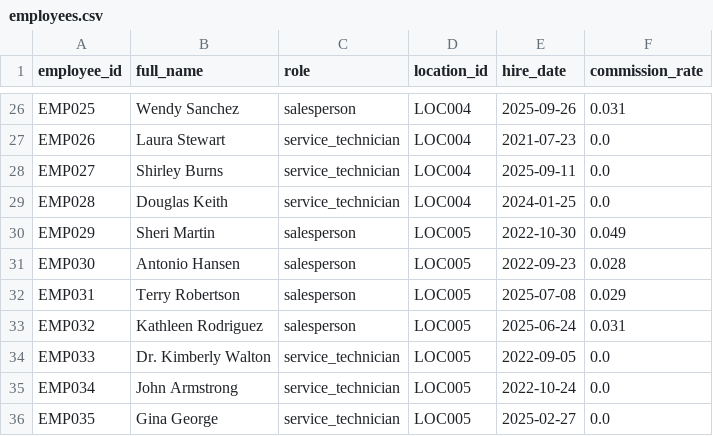
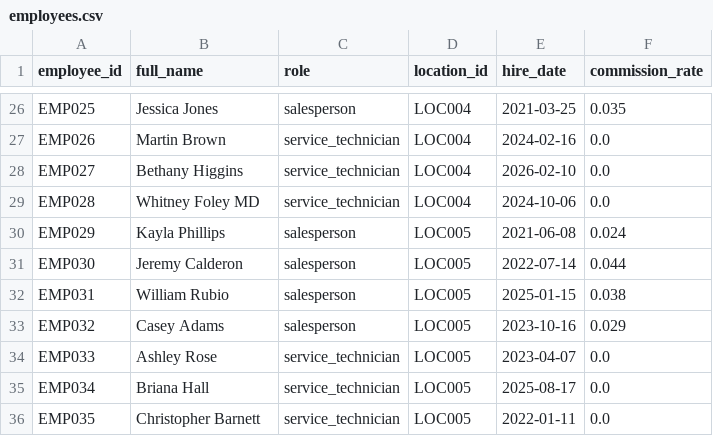
Before and after one commit to kpk111298/kommineni-automotive-pipeline, a CSV file: data/raw/employees.csv, drawn as a sheet; only a part is shown, gaps mark what is left out; the diff covers the shown part only; the diff names each change by its address in the sheet, - before the commit and + after, or states it on an @@ line.

```diff
--- a/data/raw/employees.csv
+++ b/data/raw/employees.csv
-B26 (full_name): Wendy Sanchez
+B26 (full_name): Jessica Jones
-E26 (hire_date): 2025-09-26
+E26 (hire_date): 2021-03-25
-F26 (commission_rate): 0.031
+F26 (commission_rate): 0.035
-B27 (full_name): Laura Stewart
+B27 (full_name): Martin Brown
-E27 (hire_date): 2021-07-23
+E27 (hire_date): 2024-02-16
-B28 (full_name): Shirley Burns
+B28 (full_name): Bethany Higgins
-E28 (hire_date): 2025-09-11
+E28 (hire_date): 2026-02-10
-B29 (full_name): Douglas Keith
+B29 (full_name): Whitney Foley MD
-E29 (hire_date): 2024-01-25
+E29 (hire_date): 2024-10-06
-B30 (full_name): Sheri Martin
+B30 (full_name): Kayla Phillips
-E30 (hire_date): 2022-10-30
+E30 (hire_date): 2021-06-08
-F30 (commission_rate): 0.049
+F30 (commission_rate): 0.024
-B31 (full_name): Antonio Hansen
+B31 (full_name): Jeremy Calderon
-E31 (hire_date): 2022-09-23
+E31 (hire_date): 2022-07-14
-F31 (commission_rate): 0.028
+F31 (commission_rate): 0.044
-B32 (full_name): Terry Robertson
+B32 (full_name): William Rubio
-E32 (hire_date): 2025-07-08
+E32 (hire_date): 2025-01-15
-F32 (commission_rate): 0.029
+F32 (commission_rate): 0.038
-B33 (full_name): Kathleen Rodriguez
+B33 (full_name): Casey Adams
-E33 (hire_date): 2025-06-24
+E33 (hire_date): 2023-10-16
-F33 (commission_rate): 0.031
+F33 (commission_rate): 0.029
-B34 (full_name): Dr. Kimberly Walton
+B34 (full_name): Ashley Rose
-E34 (hire_date): 2022-09-05
+E34 (hire_date): 2023-04-07
-B35 (full_name): John Armstrong
+B35 (full_name): Briana Hall
-E35 (hire_date): 2022-10-24
+E35 (hire_date): 2025-08-17
-B36 (full_name): Gina George
+B36 (full_name): Christopher Barnett
-E36 (hire_date): 2025-02-27
+E36 (hire_date): 2022-01-11
```
Also changed, not shown: 62 edited cells elsewhere in this file, data/raw/sales_transactions.csv, data/raw/service_jobs.csv, 2 other files.
